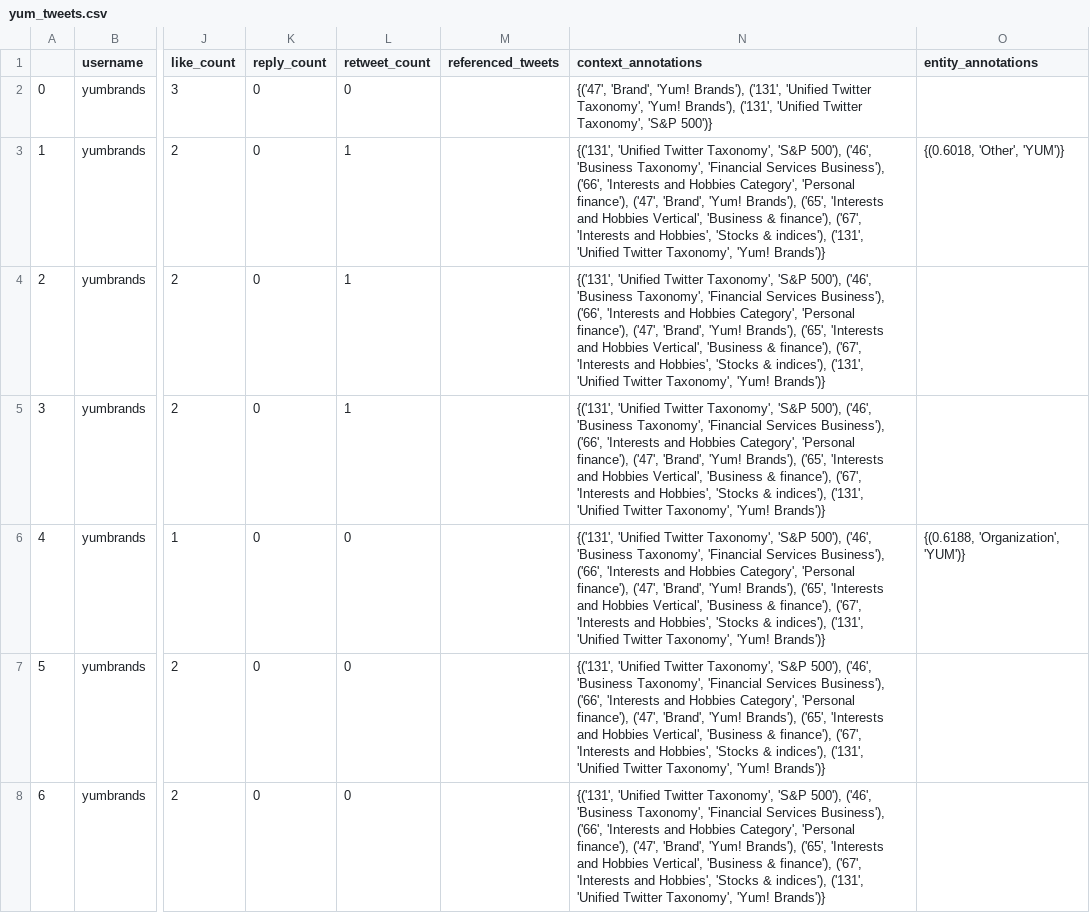
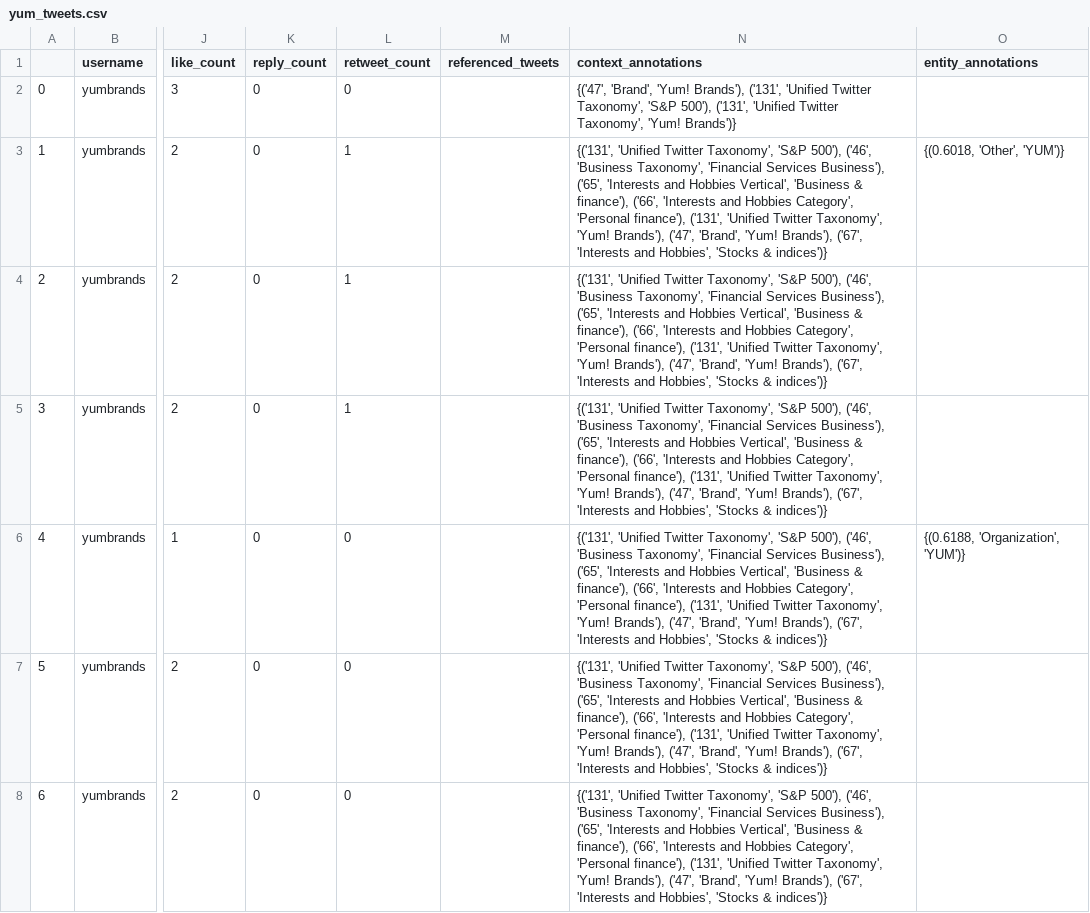
Before and after one commit to EconText/Cheap-Talk, a CSV file: yum_tweets.csv, drawn as a sheet; only a part is shown, gaps mark what is left out; the diff covers the shown part only; the diff names each change by its address in the sheet, - before the commit and + after, or states it on an @@ line.

```diff
--- a/yum_tweets.csv
+++ b/yum_tweets.csv
-N2 (context_annotations): …Twitter Taxonomy', 'Yum! Brands'), ('131', 'Unified Twitter Taxonomy', 'S&P 500')}
+N2 (context_annotations): …Twitter Taxonomy', 'S&P 500'), ('131', 'Unified Twitter Taxonomy', 'Yum! Brands')}
-N3:N8 (context_annotations): …Services Business'), ('66', 'Interests and Hobbies Category', 'Personal finance'), ('47', 'Brand', 'Yum! Brands'), ('65', 'Interests and Hobbies Vertical', 'Business & finance'), ('67', 'Interests and Hobbies', 'Stocks & indices'), ('131', 'Unified Twitter Taxonomy', 'Yum! Brands')}
+N3:N8 (context_annotations): …Services Business'), ('65', 'Interests and Hobbies Vertical', 'Business & finance'), ('66', 'Interests and Hobbies Category', 'Personal finance'), ('131', 'Unified Twitter Taxonomy', 'Yum! Brands'), ('47', 'Brand', 'Yum! Brands'), ('67', 'Interests and Hobbies', 'Stocks & indices')}
```
Also changed, not shown: 153 edited cells elsewhere in this file, yum_tweets_no_quoted_no_retweeted.csv, 2 other files.
